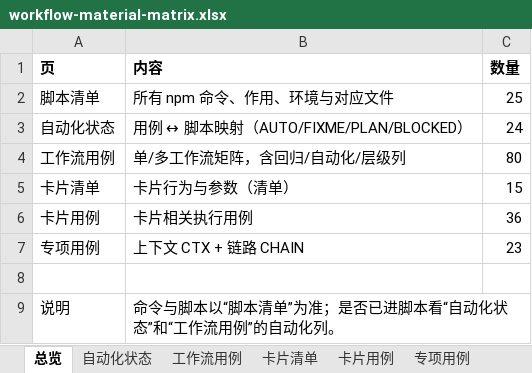
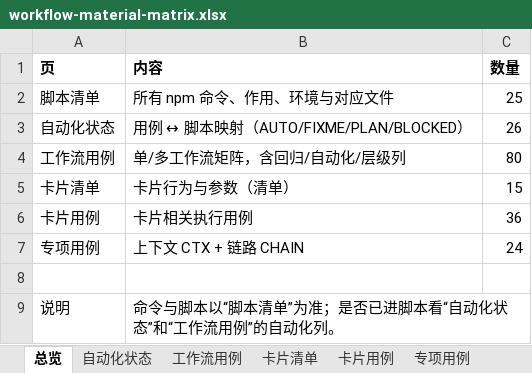
Before and after one commit to yabin-93/test-cinlink, an Excel workbook: docs/design-cases/workflow-material-matrix.xlsx, sheet 总览, drawn as a sheet; values as stored, in another font and other column widths than the file's, no borders; the diff names each change by its address in the sheet, - before the commit and + after, or states it on an @@ line.

Commit message:
docs: 修正矩阵总览的过期计数

```diff
--- a/docs/design-cases/workflow-material-matrix.xlsx (sheet 总览)
+++ b/docs/design-cases/workflow-material-matrix.xlsx (sheet 总览)
-C3 (数量): 24
+C3 (数量): 26
-C7 (数量): 23
+C7 (数量): 24
```
Also changed, not shown: sheet 自动化状态.
